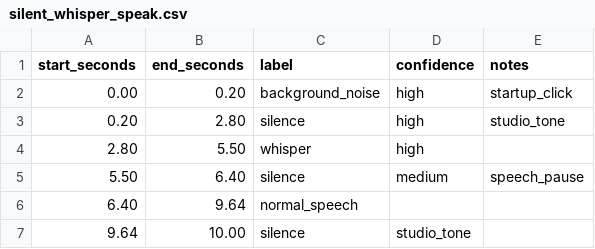
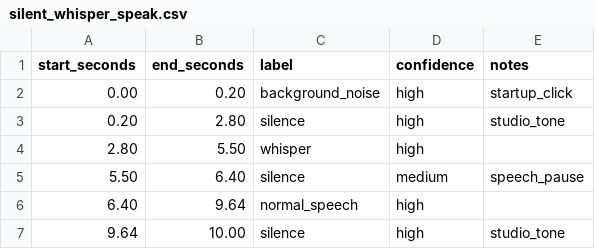
Before and after one commit to studio-paula-nishijima/BWM, a CSV file: translation/test_files/test_wavs/annotations/silent_whisper_speak.csv, drawn as a sheet.

Commit message:
mostly whisper analysis files added

```diff
--- a/translation/test_files/test_wavs/annotations/silent_whisper_speak.csv
+++ b/translation/test_files/test_wavs/annotations/silent_whisper_speak.csv
@@ -5,3 +5,3 @@ start_seconds,end_seconds,label,confidence,notes
 5.50,6.40,silence,medium,speech_pause
-6.40,9.64,normal_speech,
-9.64,10.00,silence,studio_tone
+6.40,9.64,normal_speech,high,
+9.64,10.00,silence,high,studio_tone
```
Also changed, not shown: 9 other files.
